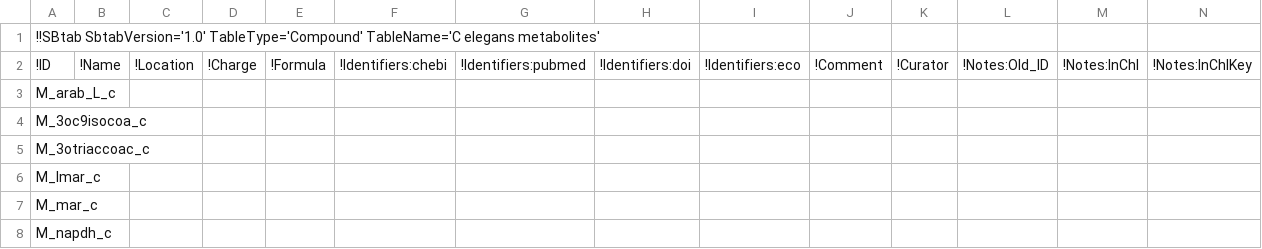
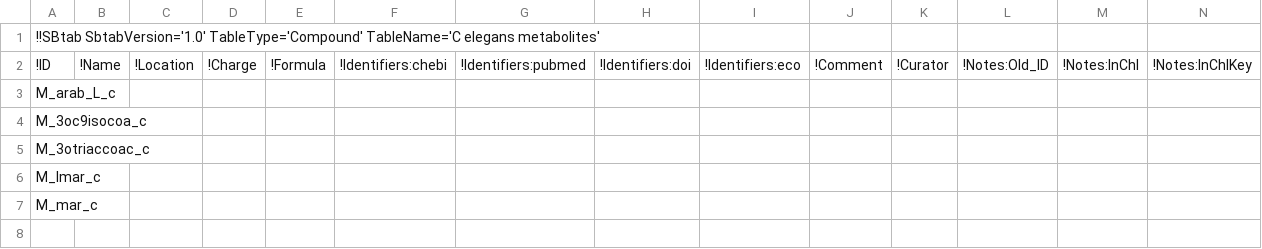
Before and after one commit to wormjam-consortium/wormjam, a TSV file: model_versions/2019-08-15_draft/SBtab/tsv/qc/Compound-SBtab_missing.tsv, drawn as a sheet; only a part is shown; rows hold the shown columns only; the diff names each change by its address in the sheet, - before the commit and + after, or states it on an @@ line.

Commit message:
corrected typo in ether lipid reaction formula

```diff
--- a/model_versions/2019-08-15_draft/SBtab/tsv/qc/Compound-SBtab_missing.tsv
+++ b/model_versions/2019-08-15_draft/SBtab/tsv/qc/Compound-SBtab_missing.tsv
-row 8: M_napdh_c
```
Also changed, not shown: model_versions/2019-08-15_draft/SBtab/tsv/Reaction-SBtab.tsv.
